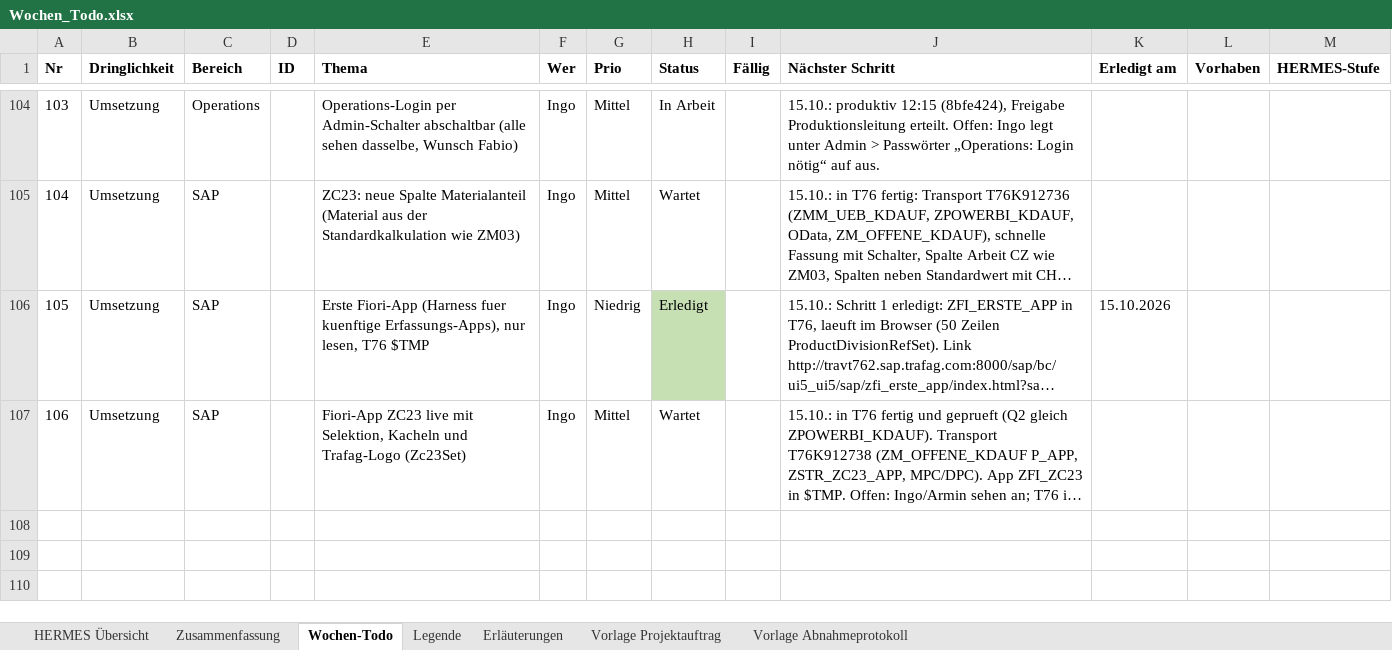
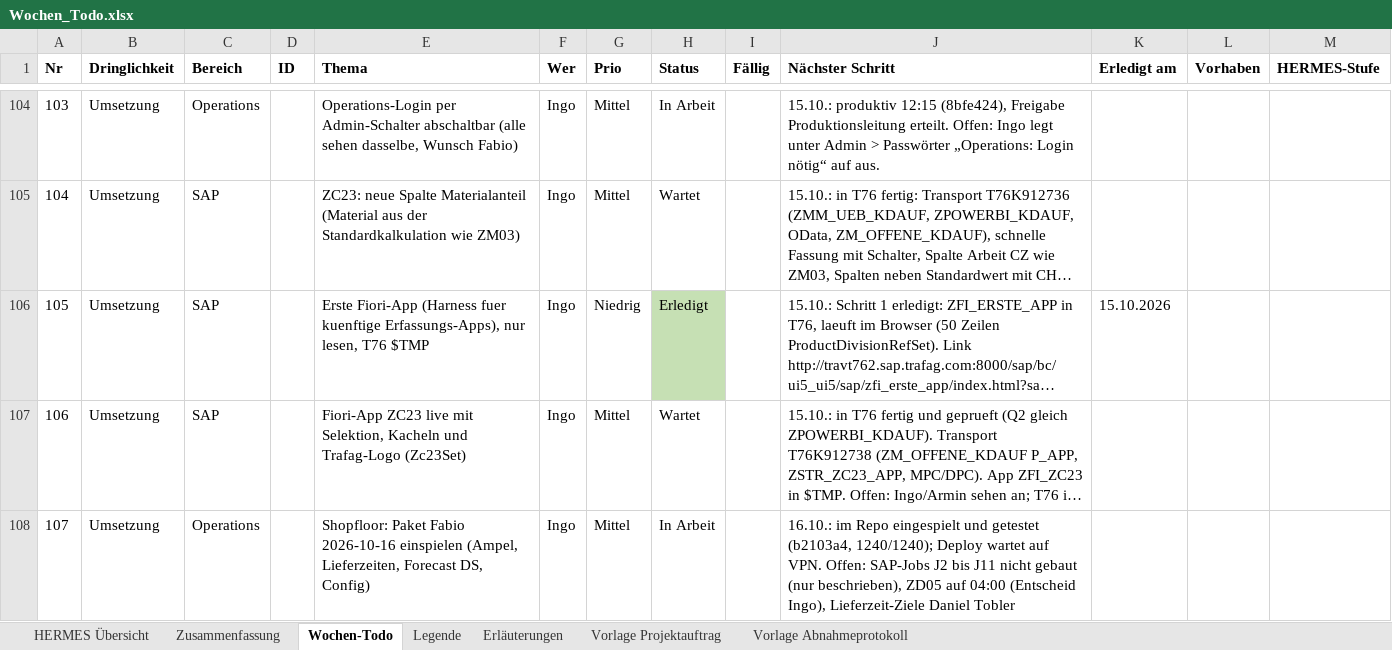
Before and after one commit to metacube2/Ai, an Excel workbook: TrafagSalesExporter/projektmanagement/Wochen_Todo.xlsx, sheet Wochen-Todo, drawn as a sheet; only a part is shown, gaps mark what is left out; long unchanged cells end in …; values as stored, in another font and other column widths than the file's, no borders; the diff names each change by its address in the sheet, - before the commit and + after, or states it on an @@ line.

```diff
--- a/TrafagSalesExporter/projektmanagement/Wochen_Todo.xlsx (sheet Wochen-Todo)
+++ b/TrafagSalesExporter/projektmanagement/Wochen_Todo.xlsx (sheet Wochen-Todo)
+row 108: 107 | Umsetzung | Operations |  | Shopfloor: Paket Fabio 2026-10-16 einspielen (Ampel, Lieferzeiten, Forecast DS, Config) | Ingo | Mittel | In Arbeit |  | 16.10.: im Repo eingespielt und getestet (b2103a4, 1240/1240); Deploy wartet auf VPN. Offen: SAP-Jobs J2 bis J11 nicht gebaut (nur beschrieben), ZD05 auf 04:00 (Entscheid Ingo), Lieferzeit-Ziele Daniel Tobler
```
Also changed, not shown: sheet HERMES Übersicht, TrafagSalesExporter/projektmanagement/Status_kurz.xlsx, 6 other files.
